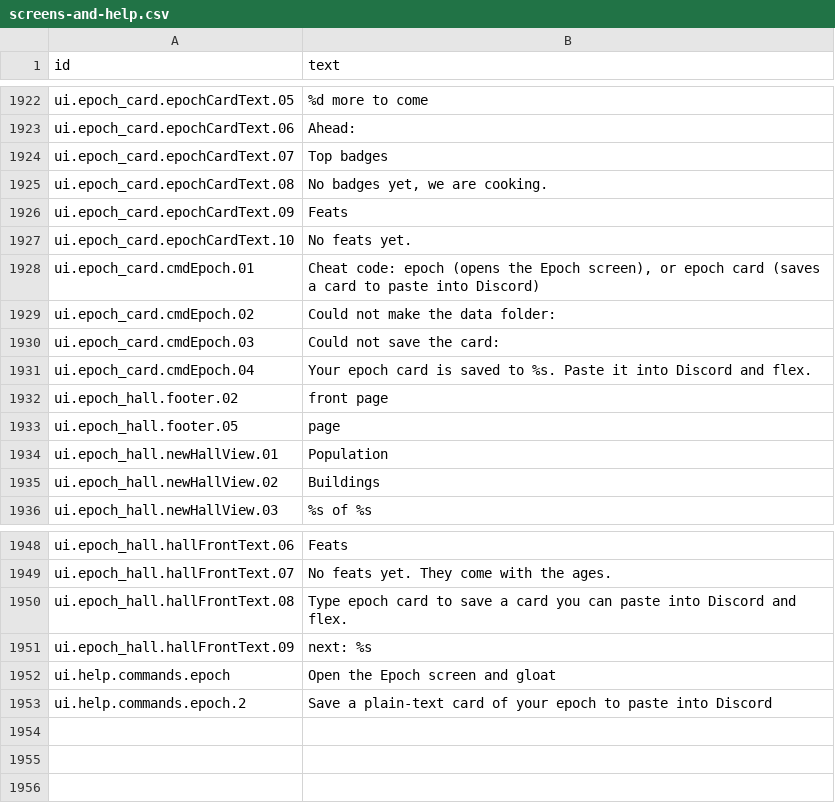
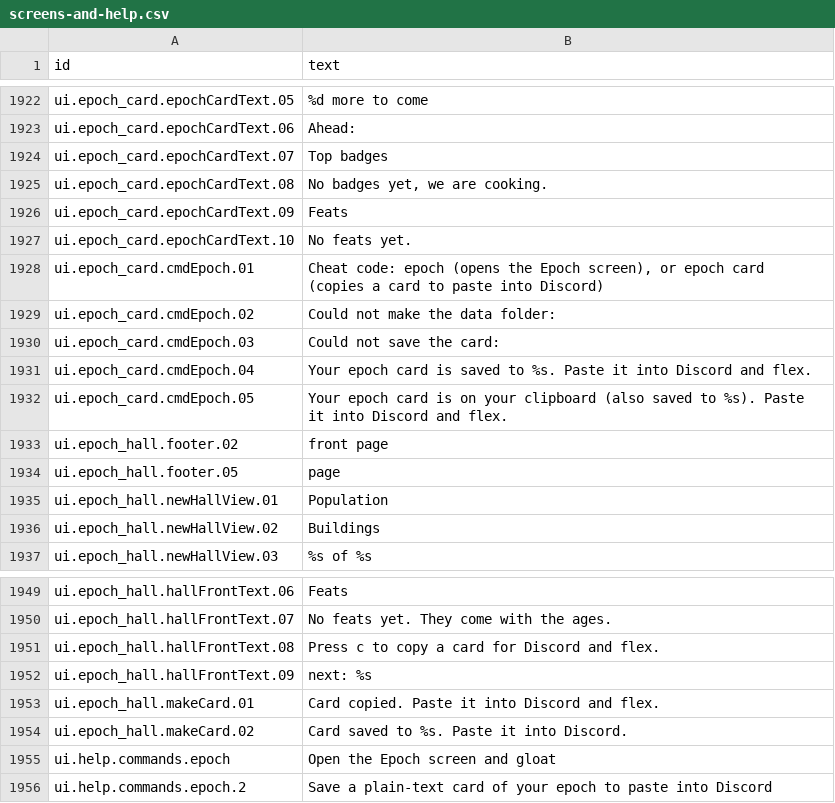
Before and after one commit to espresso20/ageforge, a CSV file: words/vibe/screens-and-help.csv, drawn as a sheet; only a part is shown, gaps mark what is left out.

Commit message:
fix(ui): the epoch card copies to your clipboard
The epoch screen keeps the keyboard, so the hint to type epoch card never reached the command line. c on the screen now makes the card, copies it (pbcopy, PowerShell, wl-copy/xclip/xsel) and says so on the foot.

```diff
--- a/words/vibe/screens-and-help.csv
+++ b/words/vibe/screens-and-help.csv
@@ -2312,3 +2312,3 @@ ui.epoch_card.epochCardText.09,Feats
 ui.epoch_card.epochCardText.10,No feats yet.
-ui.epoch_card.cmdEpoch.01,"Cheat code: epoch (opens the Epoch screen), or epoch card (saves a card to paste into Discord)"
+ui.epoch_card.cmdEpoch.01,"Cheat code: epoch (opens the Epoch screen), or epoch card (copies a card to paste into Discord)"
 ui.epoch_card.cmdEpoch.02,"Could not make the data folder: "
@@ -2316,2 +2316,3 @@ ui.epoch_card.cmdEpoch.03,"Could not save the card: "
 ui.epoch_card.cmdEpoch.04,Your epoch card is saved to %s. Paste it into Discord and flex.
+ui.epoch_card.cmdEpoch.05,"Your epoch card is on your clipboard (also saved to %s). Paste it into Discord and flex."
 ui.epoch_hall.footer.02,front page
@@ -2334,4 +2335,6 @@ ui.epoch_hall.hallFrontText.06,Feats
 ui.epoch_hall.hallFrontText.07,No feats yet. They come with the ages.
-ui.epoch_hall.hallFrontText.08,Type epoch card to save a card you can paste into Discord and flex.
+ui.epoch_hall.hallFrontText.08,Press c to copy a card for Discord and flex.
 ui.epoch_hall.hallFrontText.09,next: %s
+ui.epoch_hall.makeCard.01,Card copied. Paste it into Discord and flex.
+ui.epoch_hall.makeCard.02,Card saved to %s. Paste it into Discord.
 ui.help.commands.epoch,Open the Epoch screen and gloat
```
Also changed, not shown: 12 other files.
